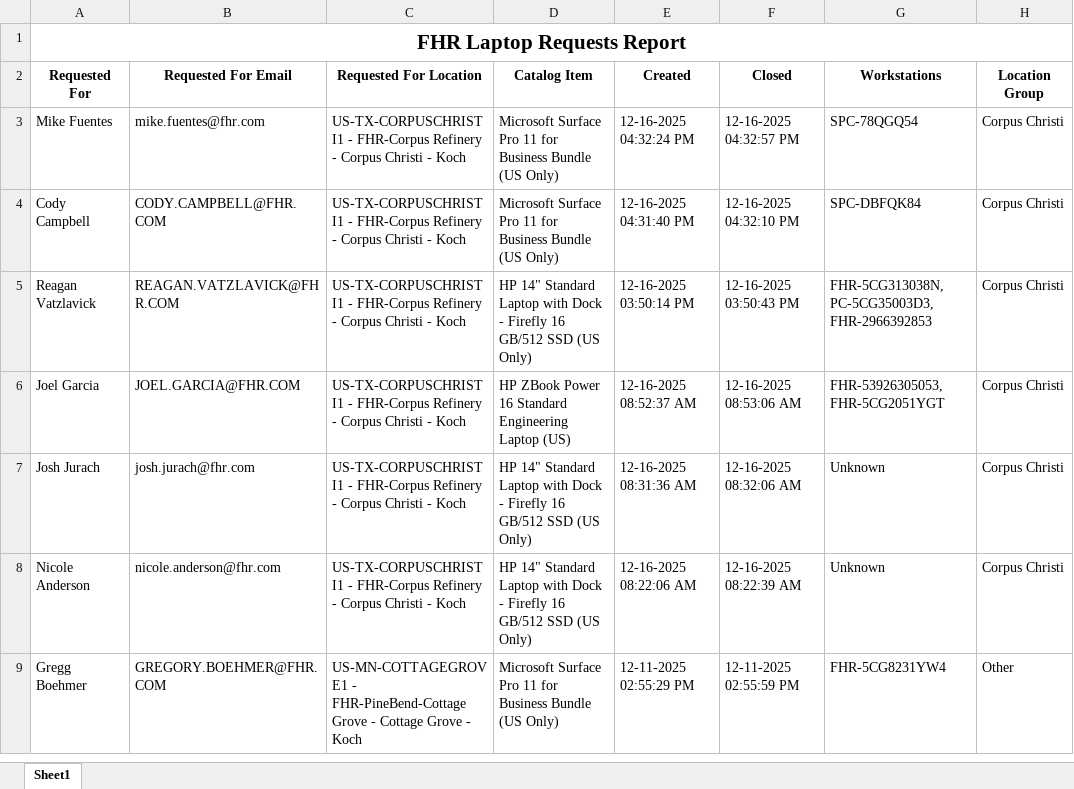
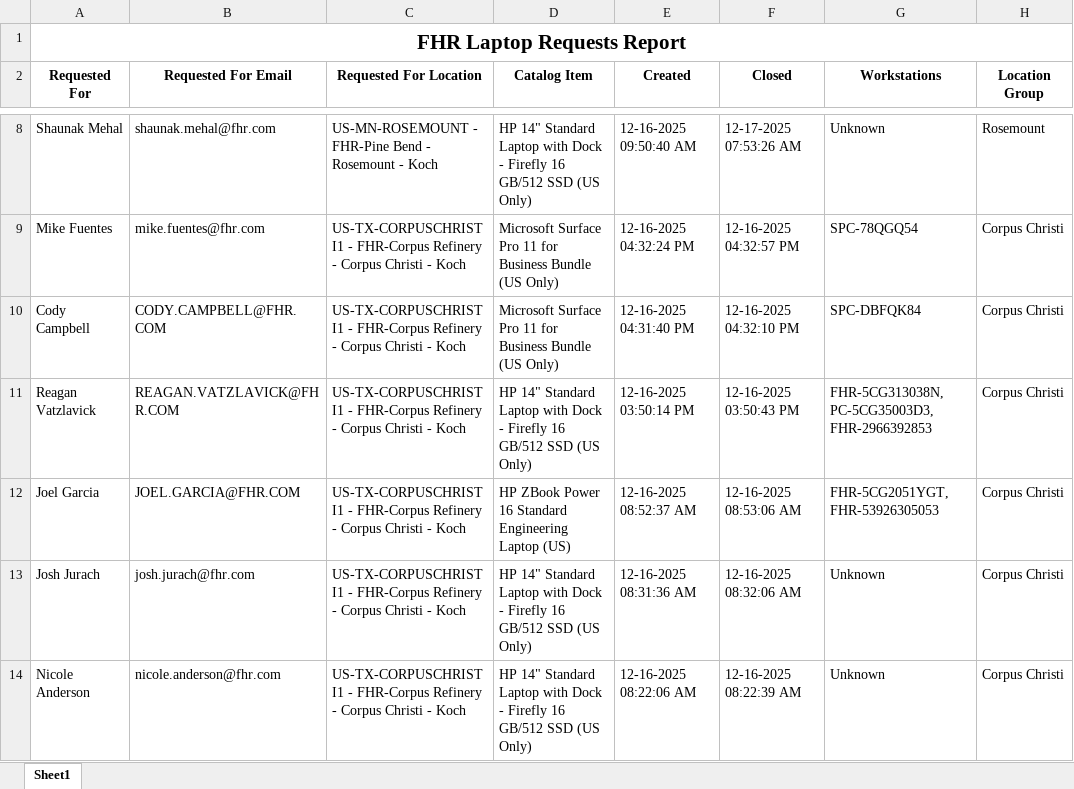
Before and after one commit to ellis-massey-FHR/fhr-device-audit, an Excel workbook: output/fhr_computer_requests.xlsx, sheet Sheet1, drawn as a sheet; only a part is shown, gaps mark what is left out; the shorter side is filled out with more unchanged rows; values as stored, in another font and other column widths than the file's, no borders; charts and pictures not drawn; addresses are those after the commit; the diff covers the shown part only; the diff names each change by its address in the sheet, - before the commit and + after, or states it on an @@ line.

```diff
--- a/output/fhr_computer_requests.xlsx (sheet Sheet1)
+++ b/output/fhr_computer_requests.xlsx (sheet Sheet1)
+row 8: Shaunak Mehal | shaunak.mehal@fhr.com | US-MN-ROSEMOUNT - FHR-Pine Bend - Rosemount - Koch | HP 14" Standard Laptop with Dock - Firefly 16 GB/512 SSD (US Only) | 12-16-2025 09:50:40 AM | 12-17-2025 07:53:26 AM | Unknown | Rosemount
-G12 (Workstations): FHR-53926305053, FHR-5CG2051YGT
+G12 (Workstations): FHR-5CG2051YGT, FHR-53926305053
```
Also changed, not shown: 5 added rows, 6 removed rows and 19 edited cells elsewhere in this sheet, charts or pictures.
